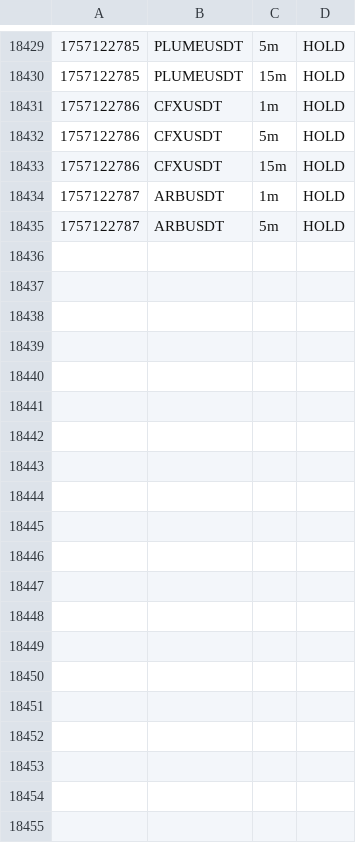
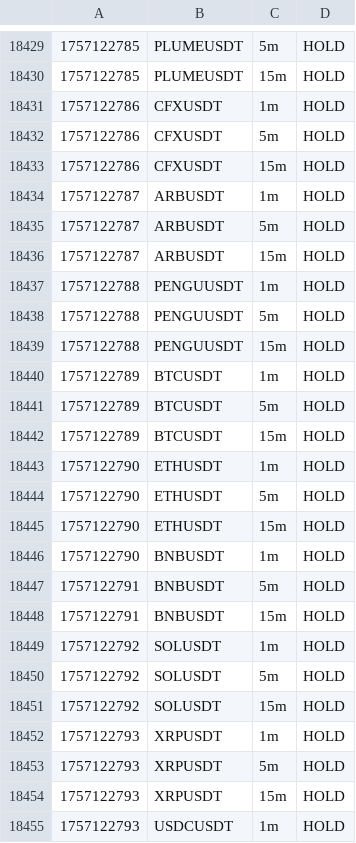
Before and after one commit to nicolasfoltzer77-tech/Scalp, a CSV file: var/dashboard/signals.csv, drawn as a sheet; only a part is shown, gaps mark what is left out; the diff covers the shown part only.

```diff
--- a/var/dashboard/signals.csv
+++ b/var/dashboard/signals.csv
@@ -18435 +18435,21 @@
 1757122787,ARBUSDT,5m,HOLD,
+1757122787,ARBUSDT,15m,HOLD,
+1757122788,PENGUUSDT,1m,HOLD,
+1757122788,PENGUUSDT,5m,HOLD,
+1757122788,PENGUUSDT,15m,HOLD,
+1757122789,BTCUSDT,1m,HOLD,
+1757122789,BTCUSDT,5m,HOLD,
+1757122789,BTCUSDT,15m,HOLD,
+1757122790,ETHUSDT,1m,HOLD,
+1757122790,ETHUSDT,5m,HOLD,
+1757122790,ETHUSDT,15m,HOLD,
+1757122790,BNBUSDT,1m,HOLD,
+1757122791,BNBUSDT,5m,HOLD,
+1757122791,BNBUSDT,15m,HOLD,
+1757122792,SOLUSDT,1m,HOLD,
+1757122792,SOLUSDT,5m,HOLD,
+1757122792,SOLUSDT,15m,HOLD,
+1757122793,XRPUSDT,1m,HOLD,
+1757122793,XRPUSDT,5m,HOLD,
+1757122793,XRPUSDT,15m,HOLD,
+1757122793,USDCUSDT,1m,HOLD,
```
Also changed, not shown: 23 added rows elsewhere in this file, 3 other files.
